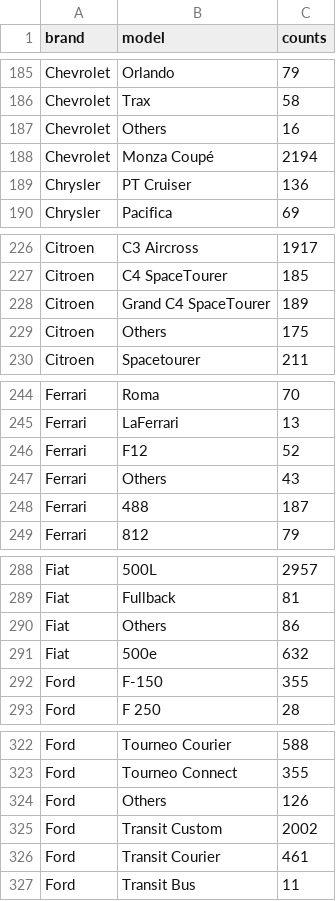
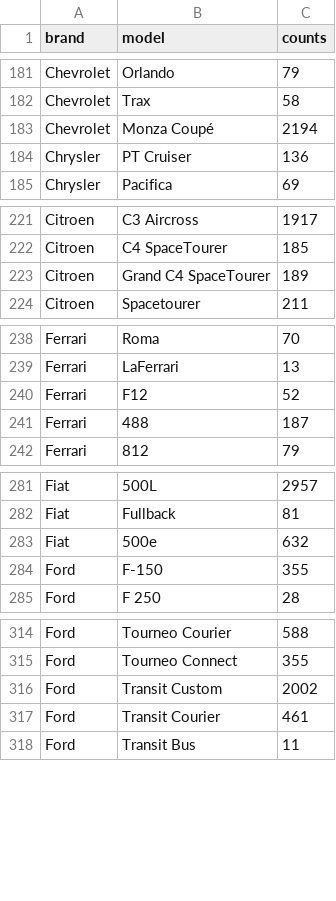
Before and after one commit to theericboehme/CarProject, a CSV file: Data/Brands_and_models.csv, drawn as a sheet; only a part is shown, gaps mark what is left out; the diff covers the shown part only; the diff names each change by its address in the sheet, - before the commit and + after, or states it on an @@ line.

```diff
--- a/Data/Brands_and_models.csv
+++ b/Data/Brands_and_models.csv
-row 187: Chevrolet | Others | 16
-row 229: Citroen | Others | 175
-row 247: Ferrari | Others | 43
-row 290: Fiat | Others | 86
-row 324: Ford | Others | 126
```
Also changed, not shown: 27 removed rows elsewhere in this file.
